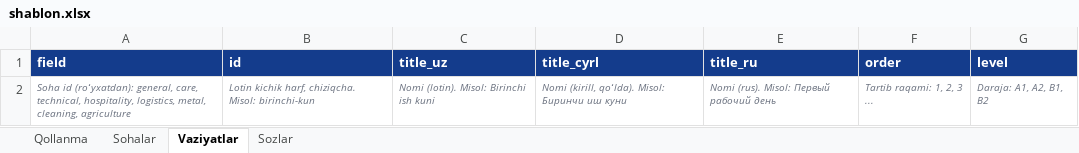
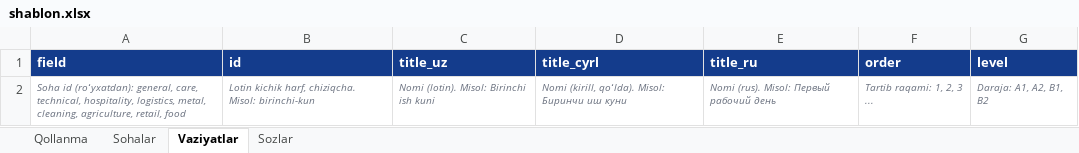
Before and after one commit to Jahon-gir/Qaldirgoch, an Excel workbook: docs/content/shablon.xlsx, sheet Vaziyatlar, drawn as a sheet; values as stored, in another font and other column widths than the file's, no borders; the diff names each change by its address in the sheet, - before the commit and + after, or states it on an @@ line.

```diff
--- a/docs/content/shablon.xlsx (sheet Vaziyatlar)
+++ b/docs/content/shablon.xlsx (sheet Vaziyatlar)
-A2 (field): …metal, cleaning, agriculture
+A2 (field): …metal, cleaning, agriculture, retail, food
```
Also changed, not shown: sheet Sohalar, sheet Qollanma, sheet Sozlar, docs/content/de-1-tolqin.xlsx, 10 other files.
